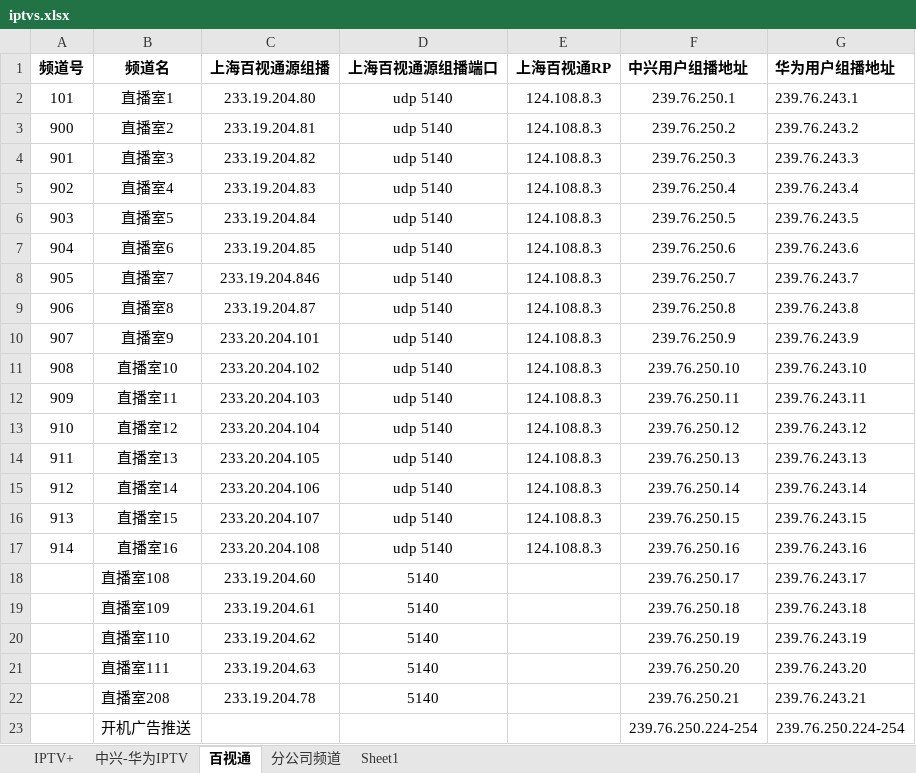
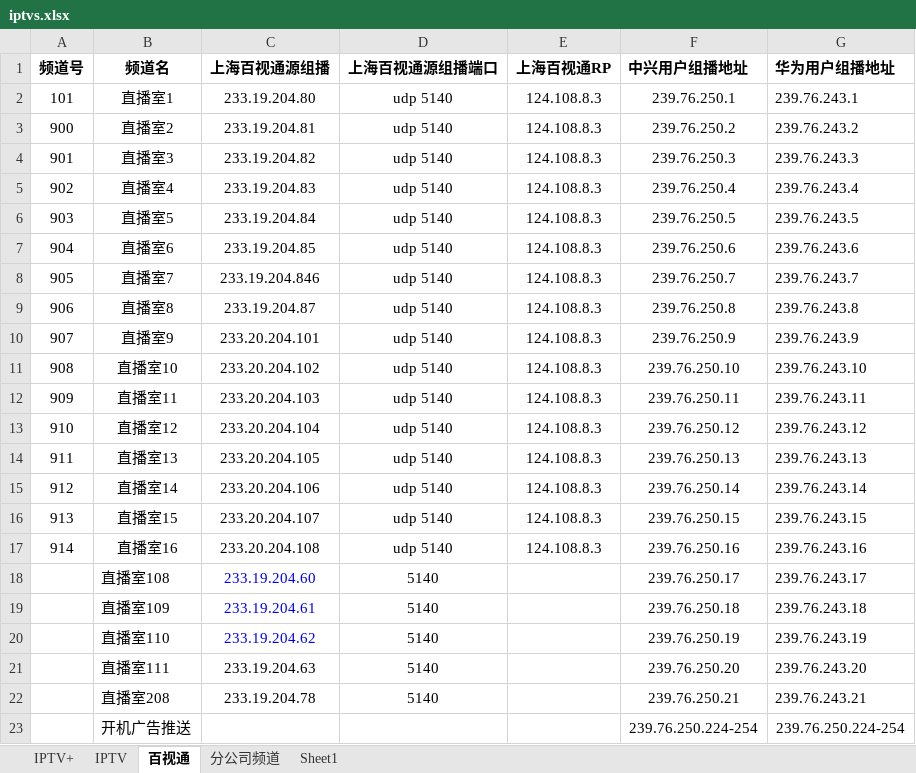
Before and after one commit to YangAndZou/IPTVStopSystem, an Excel workbook: IPTVStopSystem/iptvs.xlsx, sheet 百视通, drawn as a sheet; values as stored, in another font and other column widths than the file's, no borders; the diff names each change by its address in the sheet, - before the commit and + after, or states it on an @@ line.

```diff
--- a/IPTVStopSystem/iptvs.xlsx (sheet 百视通)
+++ b/IPTVStopSystem/iptvs.xlsx (sheet 百视通)
-sheet tab: 中兴-华为IPTV
+sheet tab: IPTV
-C18:C20 text colour: black
+C18:C20 text colour: #0000FF
```
Also changed, not shown: charts or pictures, 11 other files.
